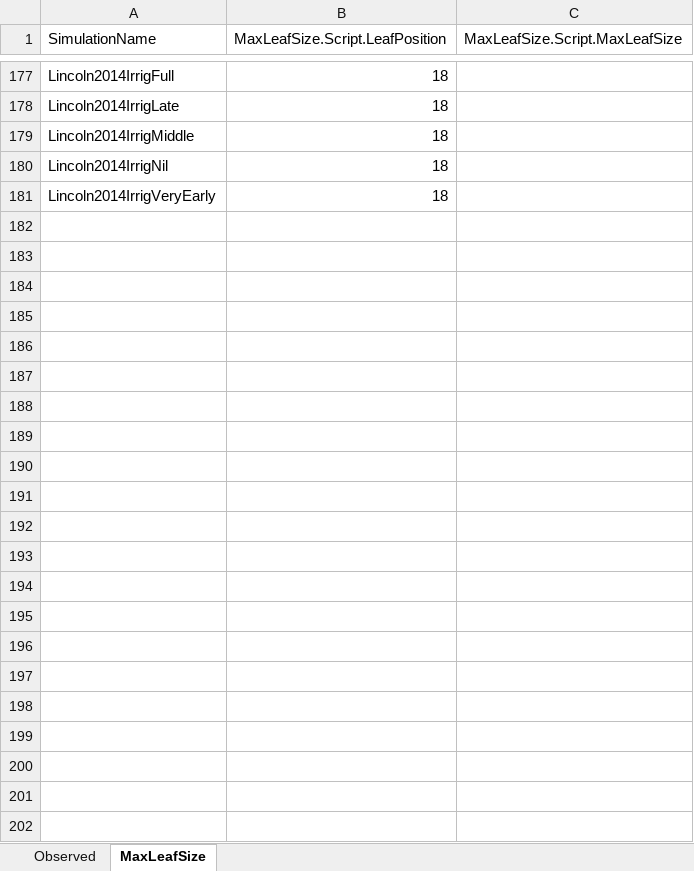
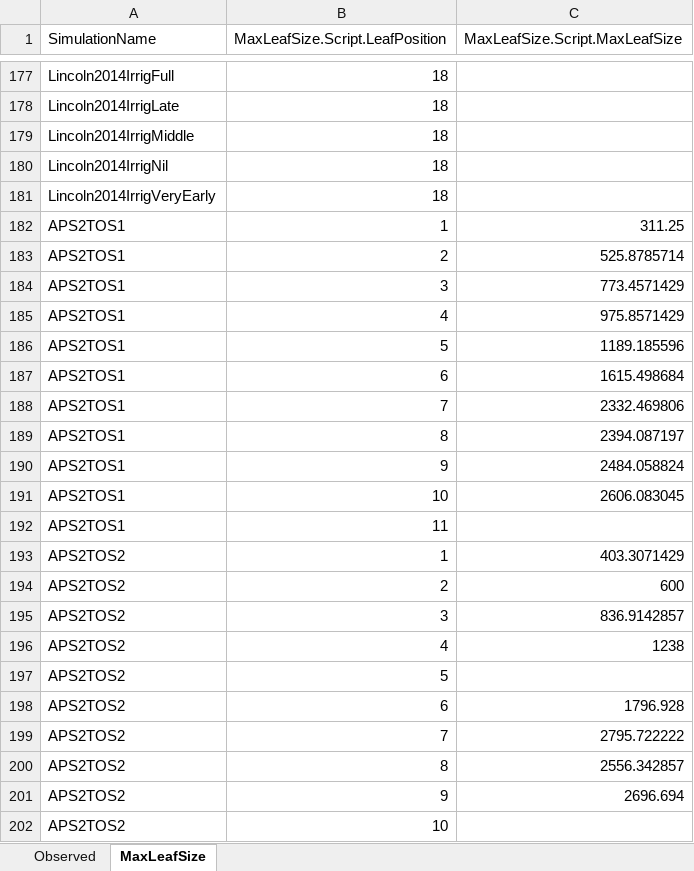
Before and after one commit to APSIMInitiative/ApsimX, an Excel workbook: Prototypes/Wheat/Observed.xlsx, sheet MaxLeafSize, drawn as a sheet; only a part is shown, gaps mark what is left out; values as stored, in another font and other column widths than the file's, no borders; the diff names each change by its address in the sheet, - before the commit and + after, or states it on an @@ line.

Commit message:
LeafSizeGraphs

```diff
--- a/Prototypes/Wheat/Observed.xlsx (sheet MaxLeafSize)
+++ b/Prototypes/Wheat/Observed.xlsx (sheet MaxLeafSize)
+row 182: APS2TOS1 | 1 | 311.25
+row 183: APS2TOS1 | 2 | 525.8785714
+row 184: APS2TOS1 | 3 | 773.4571429
+row 185: APS2TOS1 | 4 | 975.8571429
+row 186: APS2TOS1 | 5 | 1189.185596
+row 187: APS2TOS1 | 6 | 1615.498684
+row 188: APS2TOS1 | 7 | 2332.469806
+row 189: APS2TOS1 | 8 | 2394.087197
+row 190: APS2TOS1 | 9 | 2484.058824
+row 191: APS2TOS1 | 10 | 2606.083045
+row 192: APS2TOS1 | 11
+row 193: APS2TOS2 | 1 | 403.3071429
+row 194: APS2TOS2 | 2 | 600
+row 195: APS2TOS2 | 3 | 836.9142857
+row 196: APS2TOS2 | 4 | 1238
+row 197: APS2TOS2 | 5
+row 198: APS2TOS2 | 6 | 1796.928
+row 199: APS2TOS2 | 7 | 2795.722222
+row 200: APS2TOS2 | 8 | 2556.342857
+row 201: APS2TOS2 | 9 | 2696.694
+row 202: APS2TOS2 | 10
```
Also changed, not shown: sheet Observed, 1 other file.
